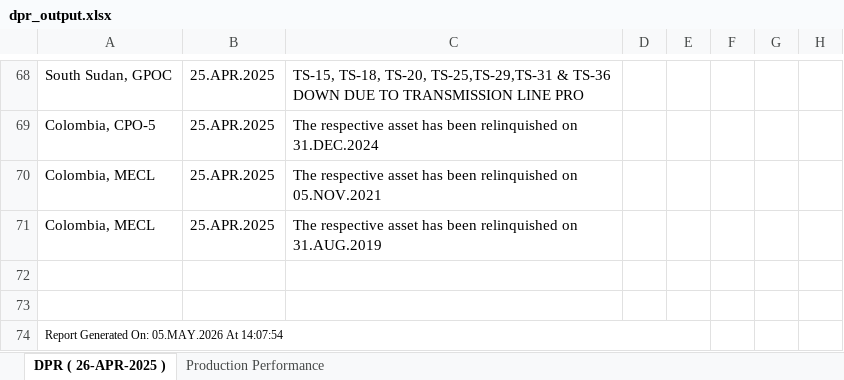
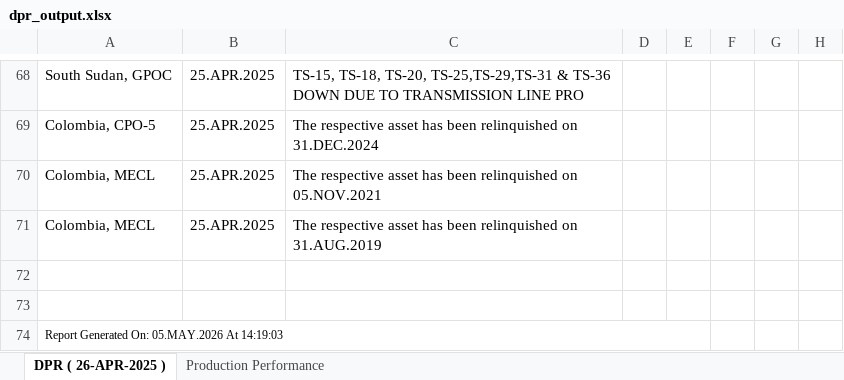
Before and after one commit to vaibhavdiligent/ONGC-CST-Purchase-Date-Sharing-, an Excel workbook: dpr_output.xlsx, sheet DPR ( 26-APR-2025 ), drawn as a sheet; only a part is shown, gaps mark what is left out; values as stored, in another font and other column widths than the file's, no borders; charts and pictures not drawn; the diff names each change by its address in the sheet, - before the commit and + after, or states it on an @@ line.

Commit message:
Add files via upload

```diff
--- a/dpr_output.xlsx (sheet DPR ( 26-APR-2025 ))
+++ b/dpr_output.xlsx (sheet DPR ( 26-APR-2025 ))
-A74: Report Generated On: 05.MAY.2026 At 14:07:54
+A74: Report Generated On: 05.MAY.2026 At 14:19:03
```
Also changed, not shown: charts or pictures.
